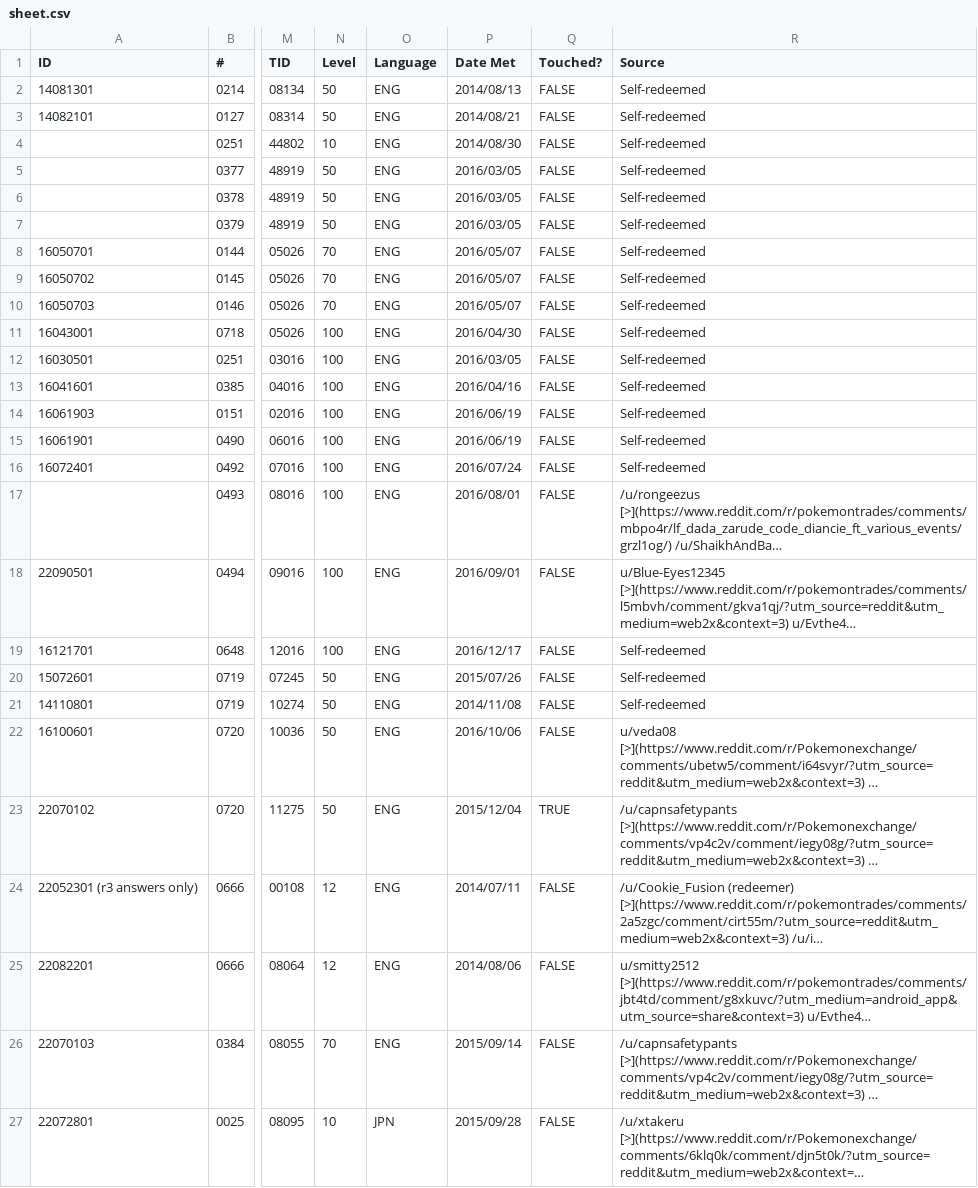
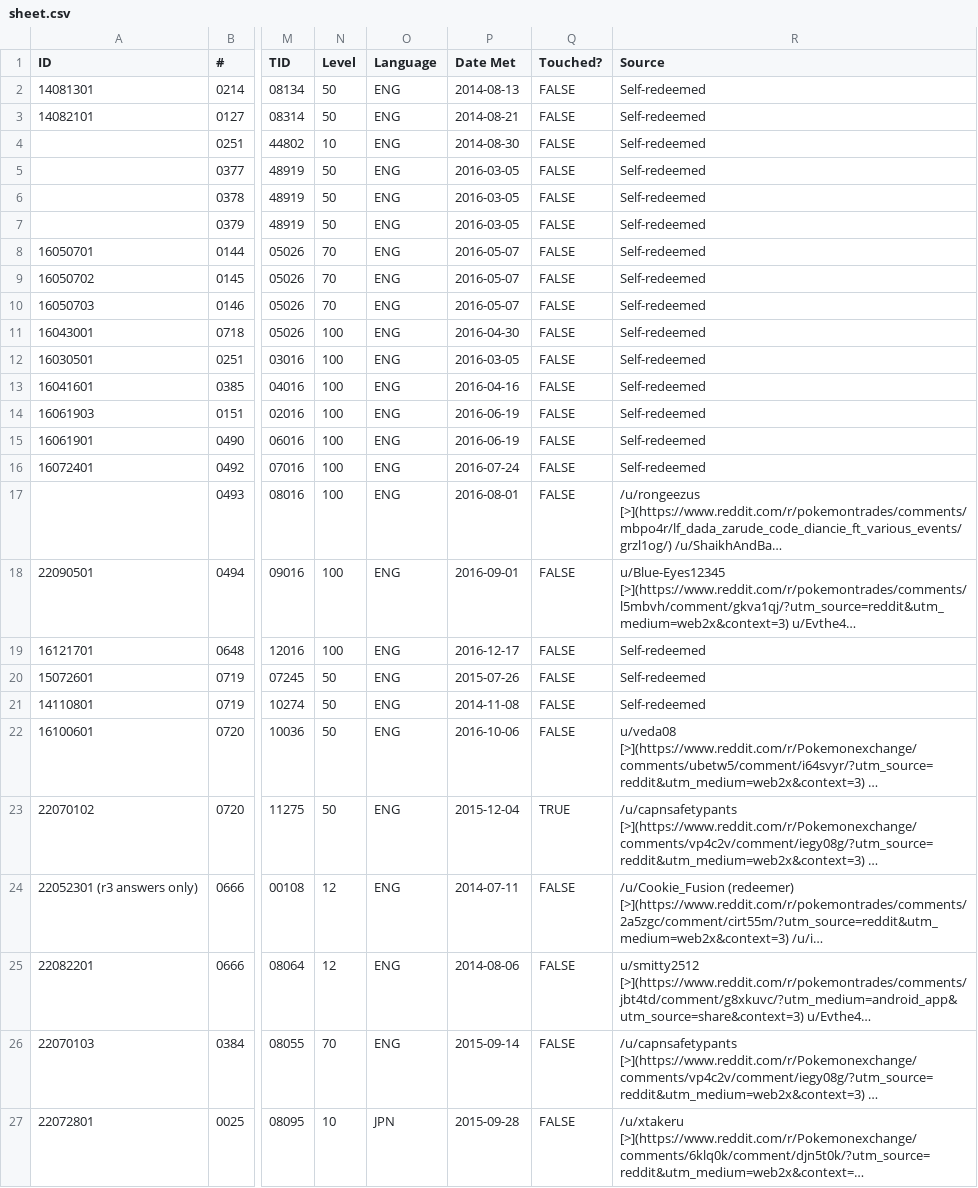
Before and after one commit to eponyta/eponyta.github.io, a CSV file: collections/events/not-for-trade/gen-6/sheet.csv, drawn as a sheet; only a part is shown, gaps mark what is left out; long unchanged cells end in …; the diff names each change by its address in the sheet, - before the commit and + after, or states it on an @@ line.

```diff
--- a/collections/events/not-for-trade/gen-6/sheet.csv
+++ b/collections/events/not-for-trade/gen-6/sheet.csv
-P2 (Date Met): 2014/08/13
+P2 (Date Met): 2014-08-13
-P3 (Date Met): 2014/08/21
+P3 (Date Met): 2014-08-21
-P4 (Date Met): 2014/08/30
+P4 (Date Met): 2014-08-30
-P5:P7 (Date Met): 2016/03/05
+P5:P7 (Date Met): 2016-03-05
-P8:P10 (Date Met): 2016/05/07
+P8:P10 (Date Met): 2016-05-07
-P11 (Date Met): 2016/04/30
+P11 (Date Met): 2016-04-30
-P12 (Date Met): 2016/03/05
+P12 (Date Met): 2016-03-05
-P13 (Date Met): 2016/04/16
+P13 (Date Met): 2016-04-16
-P14:P15 (Date Met): 2016/06/19
+P14:P15 (Date Met): 2016-06-19
-P16 (Date Met): 2016/07/24
+P16 (Date Met): 2016-07-24
-P17 (Date Met): 2016/08/01
+P17 (Date Met): 2016-08-01
-P18 (Date Met): 2016/09/01
+P18 (Date Met): 2016-09-01
-P19 (Date Met): 2016/12/17
+P19 (Date Met): 2016-12-17
-P20 (Date Met): 2015/07/26
+P20 (Date Met): 2015-07-26
-P21 (Date Met): 2014/11/08
+P21 (Date Met): 2014-11-08
-P22 (Date Met): 2016/10/06
+P22 (Date Met): 2016-10-06
-P23 (Date Met): 2015/12/04
+P23 (Date Met): 2015-12-04
-P24 (Date Met): 2014/07/11
+P24 (Date Met): 2014-07-11
-P25 (Date Met): 2014/08/06
+P25 (Date Met): 2014-08-06
-P26 (Date Met): 2015/09/14
+P26 (Date Met): 2015-09-14
-P27 (Date Met): 2015/09/28
+P27 (Date Met): 2015-09-28
```
Also changed, not shown: collections/events/for-trade/gen-6/sheet.csv, collections/events/for-trade/gen-7/sheet.csv, 40 other files.
